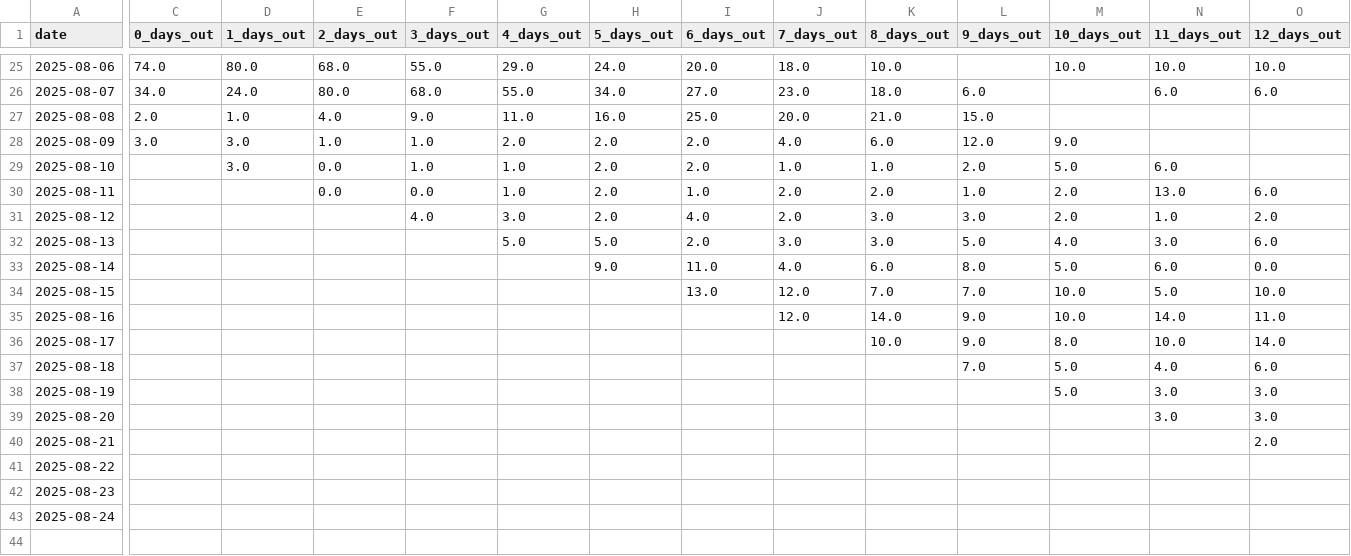
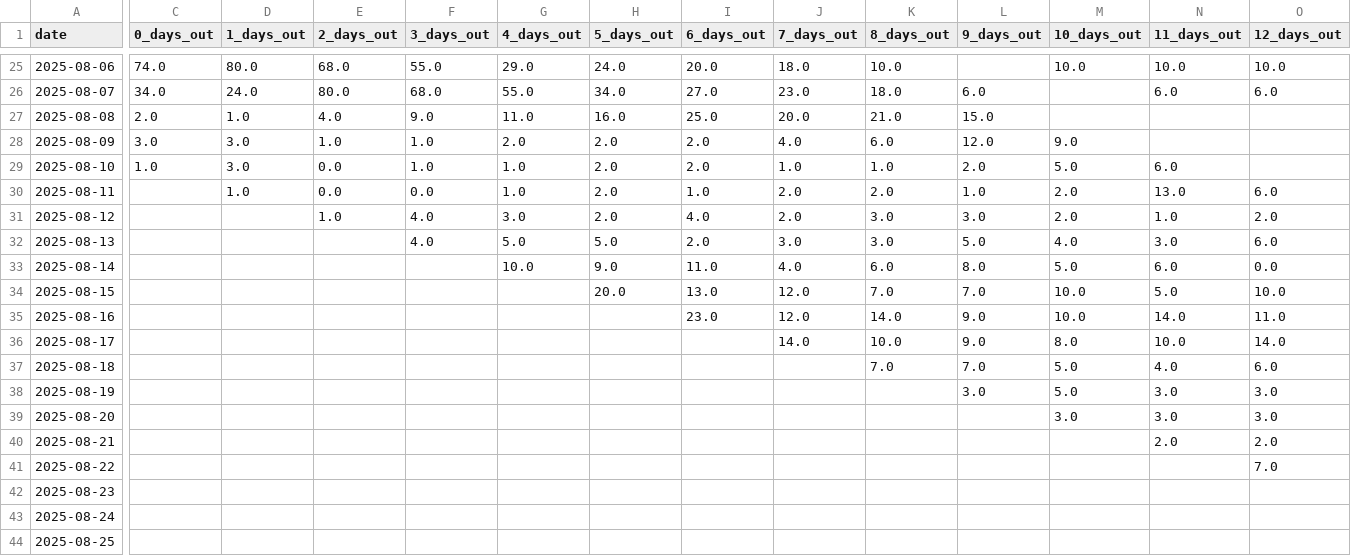
Before and after one commit to leandergo/forecast_tracker, a CSV file: seattle_precip_forecast_log.csv, drawn as a sheet; only a part is shown, gaps mark what is left out; rows hold the shown columns only; the diff covers the shown part only; the diff names each change by its address in the sheet, - before the commit and + after, or states it on an @@ line.

```diff
--- a/seattle_precip_forecast_log.csv
+++ b/seattle_precip_forecast_log.csv
-C29 (0_days_out): (empty)
+C29 (0_days_out): 1.0
-D30 (1_days_out): (empty)
+D30 (1_days_out): 1.0
-E31 (2_days_out): (empty)
+E31 (2_days_out): 1.0
-F32 (3_days_out): (empty)
+F32 (3_days_out): 4.0
-G33 (4_days_out): (empty)
+G33 (4_days_out): 10.0
-H34 (5_days_out): (empty)
+H34 (5_days_out): 20.0
-I35 (6_days_out): (empty)
+I35 (6_days_out): 23.0
-J36 (7_days_out): (empty)
+J36 (7_days_out): 14.0
-K37 (8_days_out): (empty)
+K37 (8_days_out): 7.0
-L38 (9_days_out): (empty)
+L38 (9_days_out): 3.0
-M39 (10_days_out): (empty)
+M39 (10_days_out): 3.0
-N40 (11_days_out): (empty)
+N40 (11_days_out): 2.0
-O41 (12_days_out): (empty)
+O41 (12_days_out): 7.0
+row 44: 2025-08-25
```
Also changed, not shown: 2 edited cells elsewhere in this file, boston_precip_forecast_log.csv, slc_precip_forecast_log.csv.
